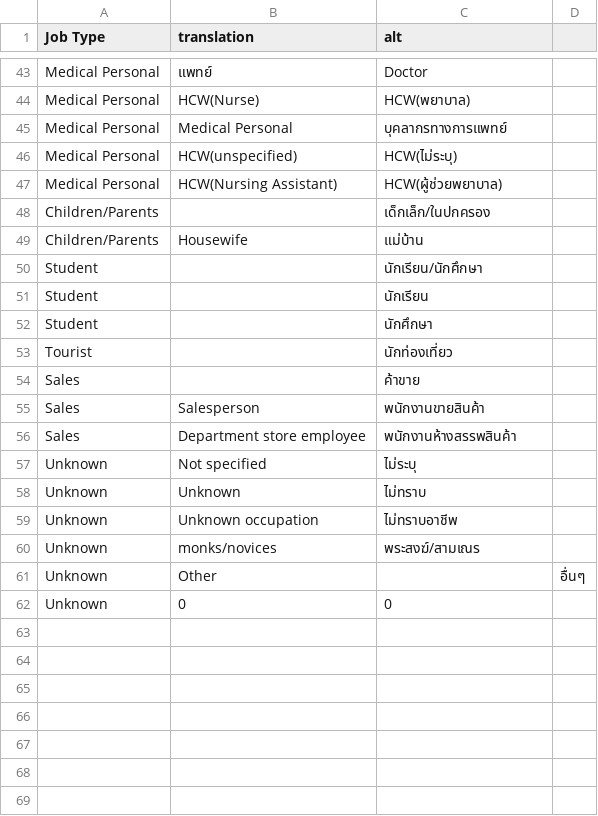
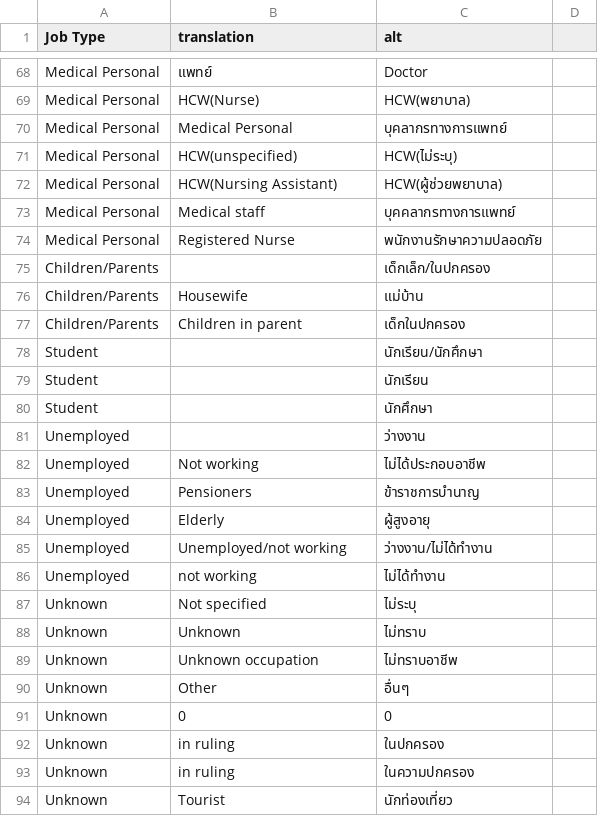
Before and after one commit to djay/covidthailand, a CSV file: mapping_jobs.csv, drawn as a sheet; only a part is shown, gaps mark what is left out; the diff covers the shown part only.

```diff
--- a/mapping_jobs.csv
+++ b/mapping_jobs.csv
@@ -47,4 +72,7 @@ Medical Personal,HCW(unspecified),HCW(ไม่ระบุ)
 Medical Personal,HCW(Nursing Assistant),HCW(ผู้ช่วยพยาบาล)
+Medical Personal,Medical staff,บุคคลากรทางการแพทย์
+Medical Personal,Registered Nurse,พนักงานรักษาความปลอดภัย
 Children/Parents,,เด็กเล็ก/ในปกครอง
 Children/Parents,Housewife,แม่บ้าน
+Children/Parents,Children in parent,เด็กในปกครอง
 Student,,นักเรียน/นักศึกษา
@@ -52,6 +80,8 @@ Student,,นักเรียน
 Student,,นักศึกษา
-Tourist,,นักท่องเที่ยว
-Sales,,ค้าขาย
-Sales,Salesperson,พนักงานขายสินค้า
-Sales,Department store employee,พนักงานห้างสรรพสินค้า
+Unemployed,,ว่างงาน
+Unemployed,Not working,ไม่ได้ประกอบอาชีพ
+Unemployed,Pensioners,ข้าราชการบำนาญ
+Unemployed,Elderly,ผู้สูงอายุ
+Unemployed,Unemployed/not working,ว่างงาน/ไม่ได้ทำงาน
+Unemployed,not working,ไม่ได้ทำงาน
 Unknown,Not specified,ไม่ระบุ
@@ -59,4 +89,6 @@ Unknown,Unknown,ไม่ทราบ
 Unknown,Unknown occupation,ไม่ทราบอาชีพ
-Unknown,monks/novices,พระสงฆ์/สามเณร
-Unknown,Other,,อื่นๆ
+Unknown,Other,อื่นๆ
 Unknown,0,0
+Unknown,in ruling,ในปกครอง
+Unknown,in ruling,ในความปกครอง
+Unknown,Tourist,นักท่องเที่ยว
```
Also changed, not shown: 28 added rows, 4 removed rows and 6 edited cells elsewhere in this file.
